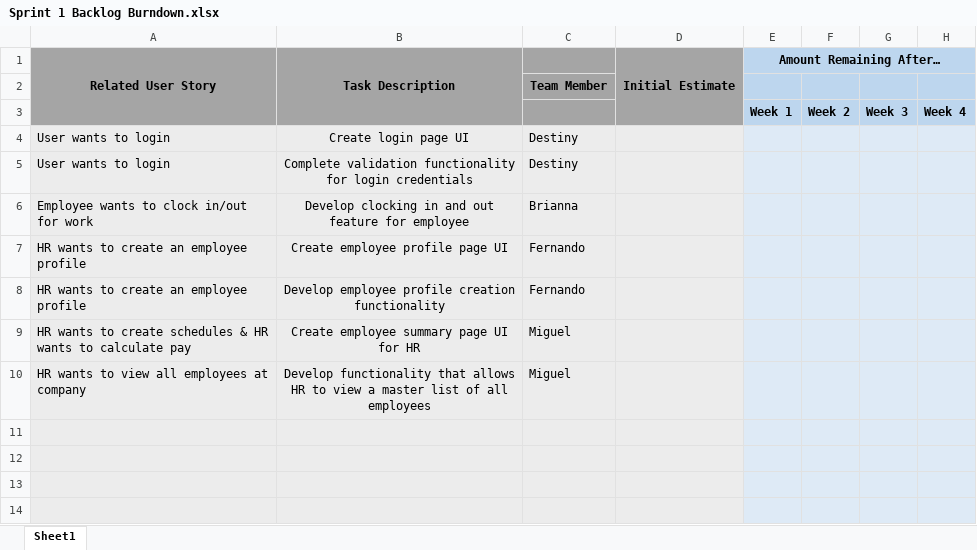
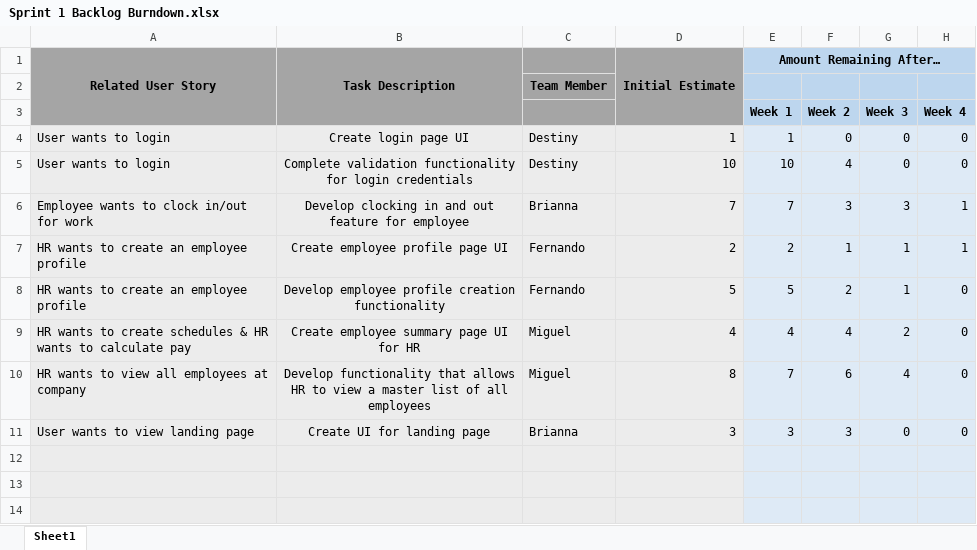
Before and after one commit to JACorley1/UWG-SE2-Spring22-Team3, an Excel workbook: sprints/sprint1/Sprint 1 Backlog Burndown.xlsx, sheet Sheet1, drawn as a sheet; only a part is shown; the shorter side is filled out with more unchanged rows; values as stored, in another font and other column widths than the file's, no borders; charts and pictures not drawn; the diff covers the shown part only; the diff names each change by its address in the sheet, - before the commit and + after, or states it on an @@ line.

Commit message:
Added the sprint backlog

```diff
--- a/sprints/sprint1/Sprint 1 Backlog Burndown.xlsx (sheet Sheet1)
+++ b/sprints/sprint1/Sprint 1 Backlog Burndown.xlsx (sheet Sheet1)
-D4: (empty)
+D4: 1
-E4: (empty)
+E4: 1
-F4: (empty)
+F4: 0
-G4:G5: (empty)
+G4:G5: 0
-H4:H5: (empty)
+H4:H5: 0
-D5: (empty)
+D5: 10
-E5: (empty)
+E5: 10
-F5: (empty)
+F5: 4
-D6: (empty)
+D6: 7
-E6: (empty)
+E6: 7
-F6: (empty)
+F6: 3
-G6: (empty)
+G6: 3
-H6:H7: (empty)
+H6:H7: 1
-D7: (empty)
+D7: 2
-E7: (empty)
+E7: 2
-F7: (empty)
+F7: 1
-G7:G8: (empty)
+G7:G8: 1
-D8: (empty)
+D8: 5
-E8: (empty)
+E8: 5
-F8: (empty)
+F8: 2
-H8:H10: (empty)
+H8:H10: 0
-D9: (empty)
+D9: 4
-E9: (empty)
+E9: 4
-F9: (empty)
+F9: 4
-G9: (empty)
+G9: 2
-D10: (empty)
+D10: 8
-E10: (empty)
+E10: 7
-F10: (empty)
+F10: 6
-G10: (empty)
+G10: 4
+row 11: User wants to view landing page | Create UI for landing page | Brianna | 3 | 3 | 3 | 0 | 0
```
Also changed, not shown: 1 removed row, 6 edited cells and cell formats elsewhere in this sheet, charts or pictures.
